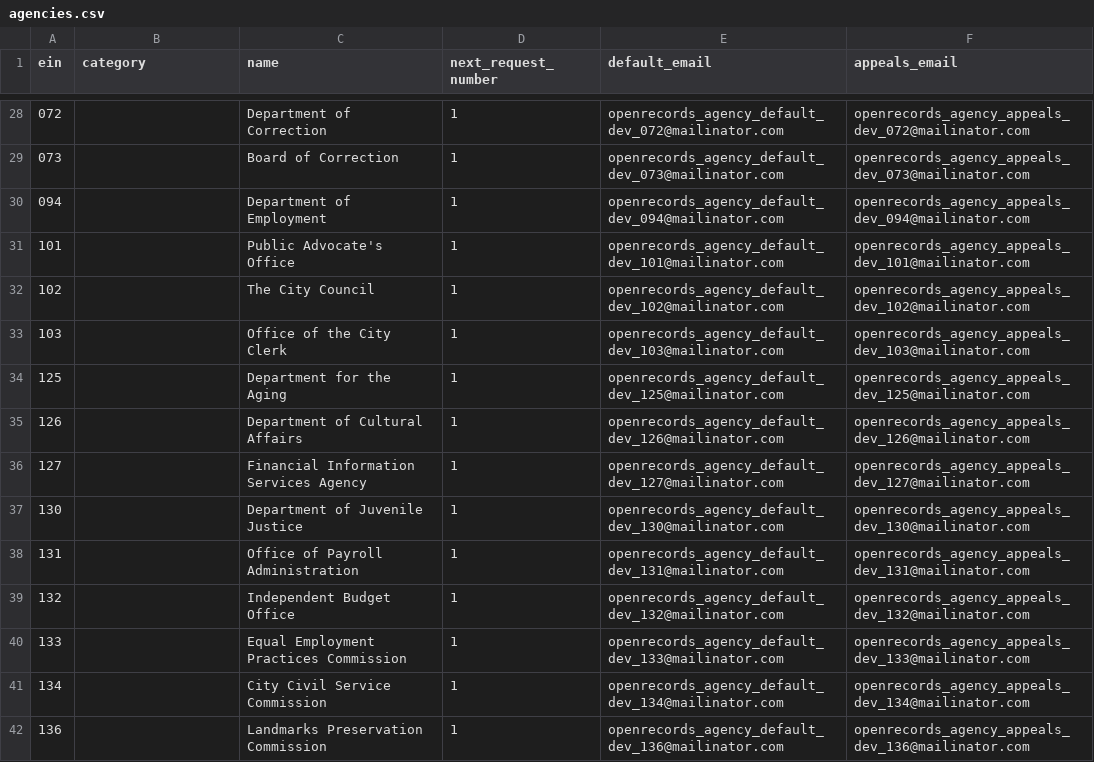
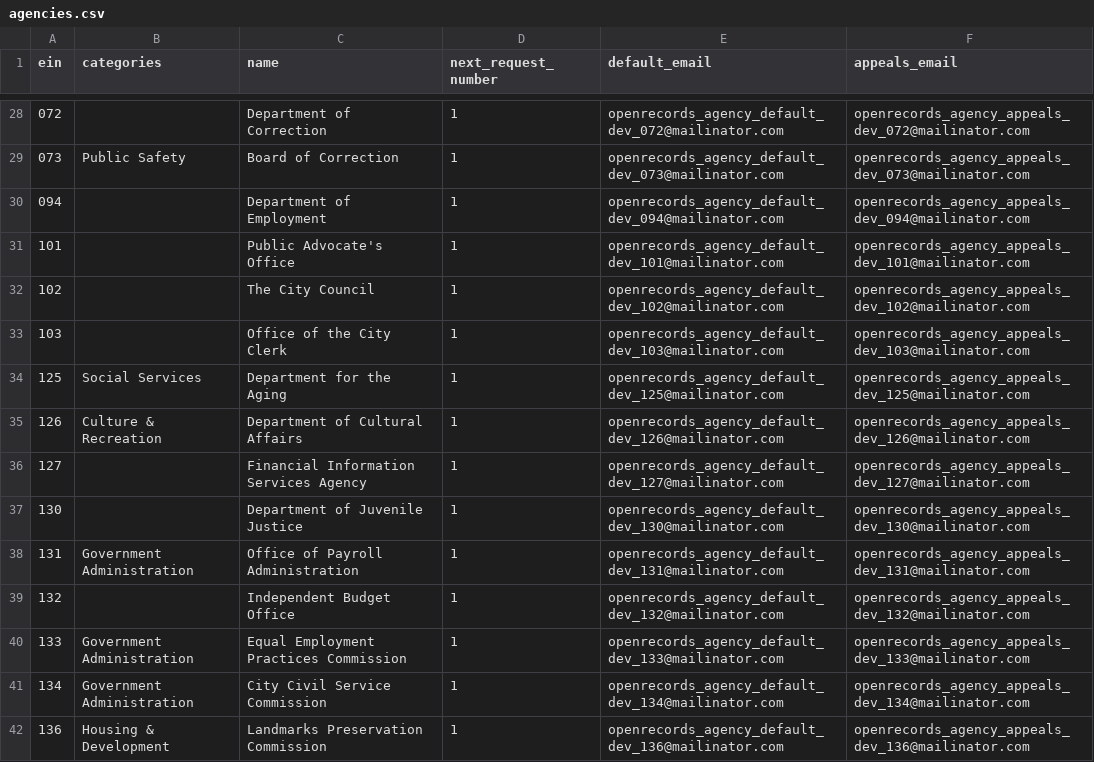
Before and after one commit to CityOfNewYork/NYCOpenRecords, a CSV file: data/agencies.csv, drawn as a sheet; only a part is shown, gaps mark what is left out; the diff covers the shown part only.

Commit message:
filter agencies based on category; sqlalchemy update

```diff
--- a/data/agencies.csv
+++ b/data/agencies.csv
@@ -1 +1 @@
-"ein","category","name","next_request_number","default_email","appeals_email"
+"ein",categories,"name","next_request_number","default_email","appeals_email"
@@ -28,3 +28,3 @@
 "072","","Department of Correction","1","openrecords_agency_default_dev_072@mailinator.com","openrecords_agency_appeals_dev_072@mailinator.com"
-"073","","Board of Correction","1","openrecords_agency_default_dev_073@mailinator.com","openrecords_agency_appeals_dev_073@mailinator.com"
+"073",Public Safety,"Board of Correction","1","openrecords_agency_default_dev_073@mailinator.com","openrecords_agency_appeals_dev_073@mailinator.com"
 "094","","Department of Employment","1","openrecords_agency_default_dev_094@mailinator.com","openrecords_agency_appeals_dev_094@mailinator.com"
@@ -33,10 +33,10 @@
 "103","","Office of the City Clerk","1","openrecords_agency_default_dev_103@mailinator.com","openrecords_agency_appeals_dev_103@mailinator.com"
-"125","","Department for the Aging","1","openrecords_agency_default_dev_125@mailinator.com","openrecords_agency_appeals_dev_125@mailinator.com"
-"126","","Department of Cultural Affairs","1","openrecords_agency_default_dev_126@mailinator.com","openrecords_agency_appeals_dev_126@mailinator.com"
+"125",Social Services,"Department for the Aging","1","openrecords_agency_default_dev_125@mailinator.com","openrecords_agency_appeals_dev_125@mailinator.com"
+"126",Culture & Recreation,"Department of Cultural Affairs","1","openrecords_agency_default_dev_126@mailinator.com","openrecords_agency_appeals_dev_126@mailinator.com"
 "127","","Financial Information Services Agency","1","openrecords_agency_default_dev_127@mailinator.com","openrecords_agency_appeals_dev_127@mailinator.com"
 "130","","Department of Juvenile Justice","1","openrecords_agency_default_dev_130@mailinator.com","openrecords_agency_appeals_dev_130@mailinator.com"
-"131","","Office of Payroll Administration","1","openrecords_agency_default_dev_131@mailinator.com","openrecords_agency_appeals_dev_131@mailinator.com"
+"131",Government Administration,"Office of Payroll Administration","1","openrecords_agency_default_dev_131@mailinator.com","openrecords_agency_appeals_dev_131@mailinator.com"
 "132","","Independent Budget Office","1","openrecords_agency_default_dev_132@mailinator.com","openrecords_agency_appeals_dev_132@mailinator.com"
-"133","","Equal Employment Practices Commission","1","openrecords_agency_default_dev_133@mailinator.com","openrecords_agency_appeals_dev_133@mailinator.com"
-"134","","City Civil Service Commission","1","openrecords_agency_default_dev_134@mailinator.com","openrecords_agency_appeals_dev_134@mailinator.com"
-"136","","Landmarks Preservation Commission","1","openrecords_agency_default_dev_136@mailinator.com","openrecords_agency_appeals_dev_136@mailinator.com"
+"133",Government Administration,"Equal Employment Practices Commission","1","openrecords_agency_default_dev_133@mailinator.com","openrecords_agency_appeals_dev_133@mailinator.com"
+"134",Government Administration,"City Civil Service Commission","1","openrecords_agency_default_dev_134@mailinator.com","openrecords_agency_appeals_dev_134@mailinator.com"
+"136",Housing & Development,"Landmarks Preservation Commission","1","openrecords_agency_default_dev_136@mailinator.com","openrecords_agency_appeals_dev_136@mailinator.com"
```
Also changed, not shown: 37 edited cells elsewhere in this file, 10 other files.
